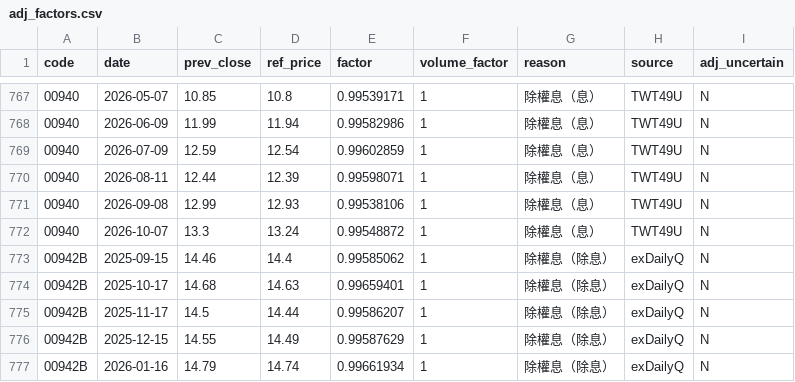
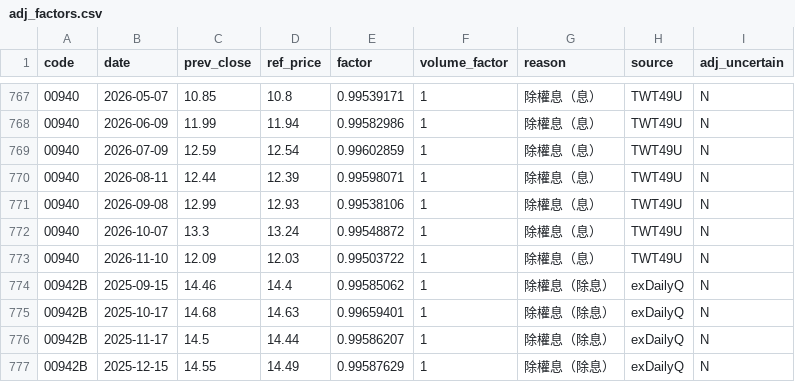
Before and after one commit to u6x06a/-tw-watchlist-data, a CSV file: data/adj_factors.csv, drawn as a sheet; only a part is shown, gaps mark what is left out; the shorter side is filled out with more unchanged rows.

```diff
--- a/data/adj_factors.csv
+++ b/data/adj_factors.csv
@@ -772,2 +772,3 @@ code,date,prev_close,ref_price,factor,volume_factor,reason,source,adj_uncertain
 00940,2026-10-07,13.3,13.24,0.99548872,1,除權息（息）,TWT49U,N
+00940,2026-11-10,12.09,12.03,0.99503722,1,除權息（息）,TWT49U,N
 00942B,2025-09-15,14.46,14.4,0.99585062,1,除權息（除息）,exDailyQ,N
```
Also changed, not shown: data/jump_review.csv, data/prices_adj.csv, 13 other files.
